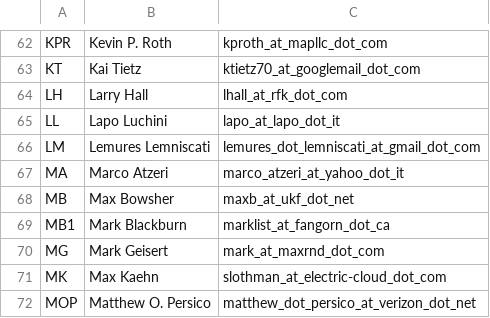
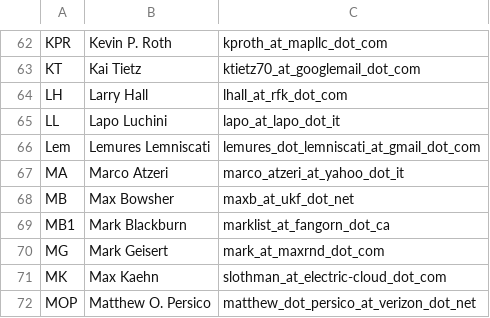
Before and after one commit to jhauga/cygwin-htdocs, a CSV file: goldstars/src/awardees.csv, drawn as a sheet; only a part is shown, gaps mark what is left out.

```diff
--- a/goldstars/src/awardees.csv
+++ b/goldstars/src/awardees.csv
@@ -65,3 +65,3 @@ LH,Larry Hall,lhall_at_rfk_dot_com
 LL,Lapo Luchini,lapo_at_lapo_dot_it
-LM,Lemures Lemniscati,lemures_dot_lemniscati_at_gmail_dot_com
+Lem,Lemures Lemniscati,lemures_dot_lemniscati_at_gmail_dot_com
 MA,Marco Atzeri,marco_atzeri_at_yahoo_dot_it
```
Also changed, not shown: goldstars/src/awards.csv, 1 other file.
